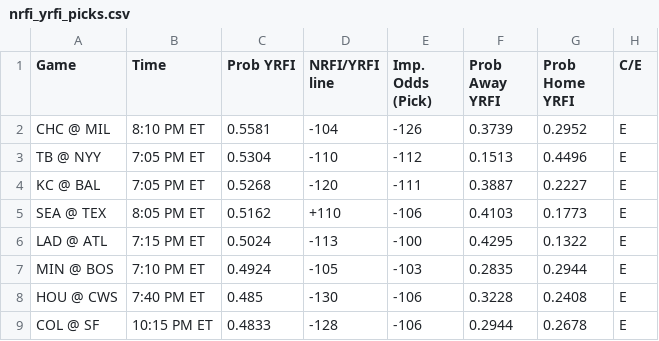
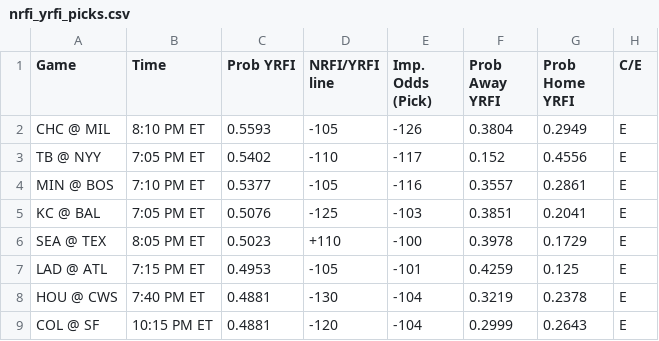
Before and after one commit to bena618/BBSFrontend, a CSV file: model_outputs/nrfi_yrfi_picks.csv, drawn as a sheet; only a part is shown; the diff covers the shown part only.

Commit message:
Update nrfi_yrfi_picks.csv and f5_picks.csv from MLB_Models workflow

```diff
--- a/model_outputs/nrfi_yrfi_picks.csv
+++ b/model_outputs/nrfi_yrfi_picks.csv
@@ -1,9 +1,9 @@
 Game,Time,Prob YRFI,NRFI/YRFI line,Imp. Odds (Pick),Prob Away YRFI,Prob Home YRFI,C/E
-CHC @ MIL,8:10 PM ET,0.5581,-104,-126,0.3739,0.2952,E
-TB @ NYY,7:05 PM ET,0.5304,-110,-112,0.1513,0.4496,E
-KC @ BAL,7:05 PM ET,0.5268,-120,-111,0.3887,0.2227,E
-SEA @ TEX,8:05 PM ET,0.5162,+110,-106,0.4103,0.1773,E
-LAD @ ATL,7:15 PM ET,0.5024,-113,-100,0.4295,0.1322,E
-MIN @ BOS,7:10 PM ET,0.4924,-105,-103,0.2835,0.2944,E
-HOU @ CWS,7:40 PM ET,0.485,-130,-106,0.3228,0.2408,E
-COL @ SF,10:15 PM ET,0.4833,-128,-106,0.2944,0.2678,E
+CHC @ MIL,8:10 PM ET,0.5593,-105,-126,0.3804,0.2949,E
+TB @ NYY,7:05 PM ET,0.5402,-110,-117,0.152,0.4556,E
+MIN @ BOS,7:10 PM ET,0.5377,-105,-116,0.3557,0.2861,E
+KC @ BAL,7:05 PM ET,0.5076,-125,-103,0.3851,0.2041,E
+SEA @ TEX,8:05 PM ET,0.5023,+110,-100,0.3978,0.1729,E
+LAD @ ATL,7:15 PM ET,0.4953,-105,-101,0.4259,0.125,E
+HOU @ CWS,7:40 PM ET,0.4881,-130,-104,0.3219,0.2378,E
+COL @ SF,10:15 PM ET,0.4881,-120,-104,0.2999,0.2643,E
```
Also changed, not shown: 1 added row, 1 removed row and 27 edited cells elsewhere in this file, model_outputs/f5_picks.csv.
